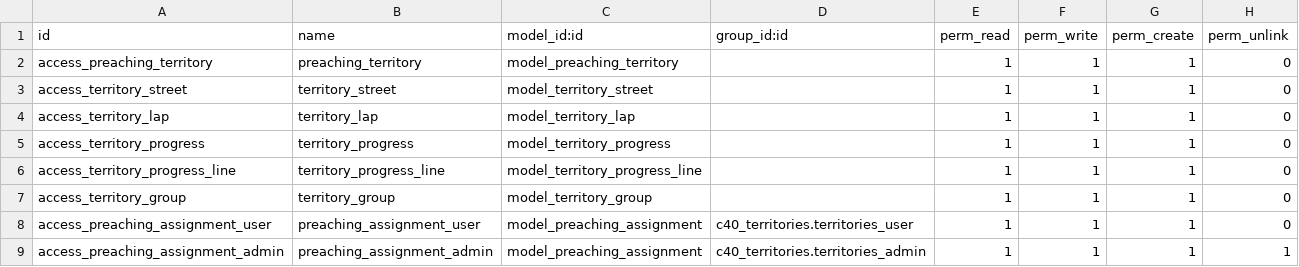
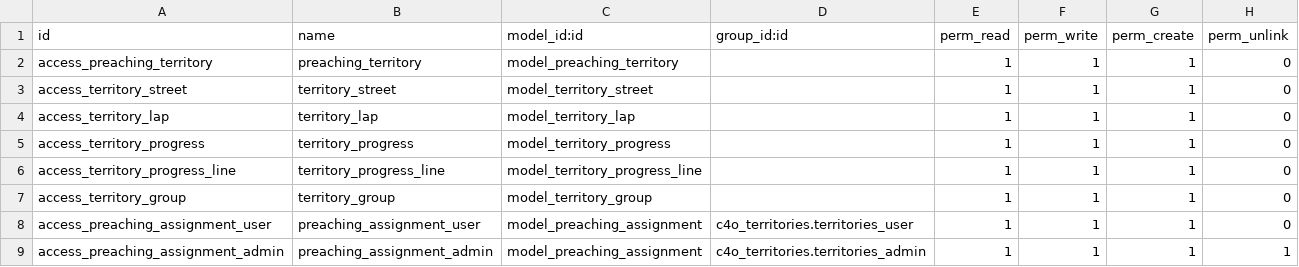
Before and after one commit to masmtz/c4o_territories, a CSV file: security/ir.model.access.csv, drawn as a sheet.

Commit message:
[ADD] new models and views

```diff
--- a/security/ir.model.access.csv
+++ b/security/ir.model.access.csv
@@ -7,3 +7,3 @@ access_territory_progress_line,territory_progress_line,model_territory_progress_
 access_territory_group,territory_group,model_territory_group,,1,1,1,0
-access_preaching_assignment_user,preaching_assignment_user,model_preaching_assignment,c40_territories.territories_user,1,1,1,0
-access_preaching_assignment_admin,preaching_assignment_admin,model_preaching_assignment,c40_territories.territories_admin,1,1,1,1
+access_preaching_assignment_user,preaching_assignment_user,model_preaching_assignment,c4o_territories.territories_user,1,1,1,0
+access_preaching_assignment_admin,preaching_assignment_admin,model_preaching_assignment,c4o_territories.territories_admin,1,1,1,1
```
